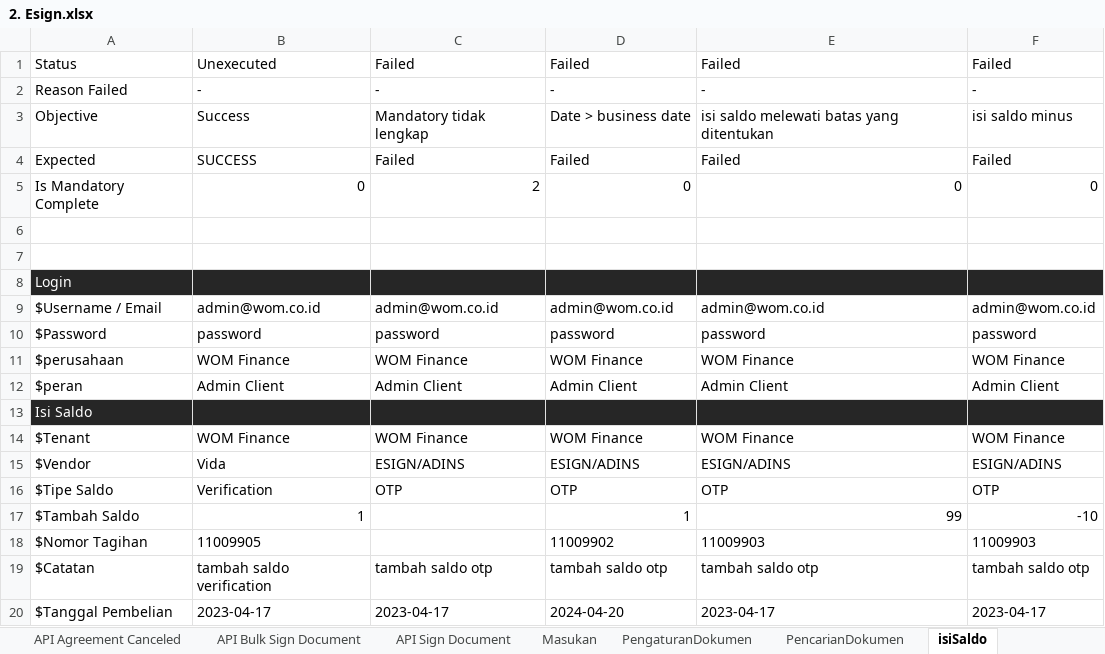
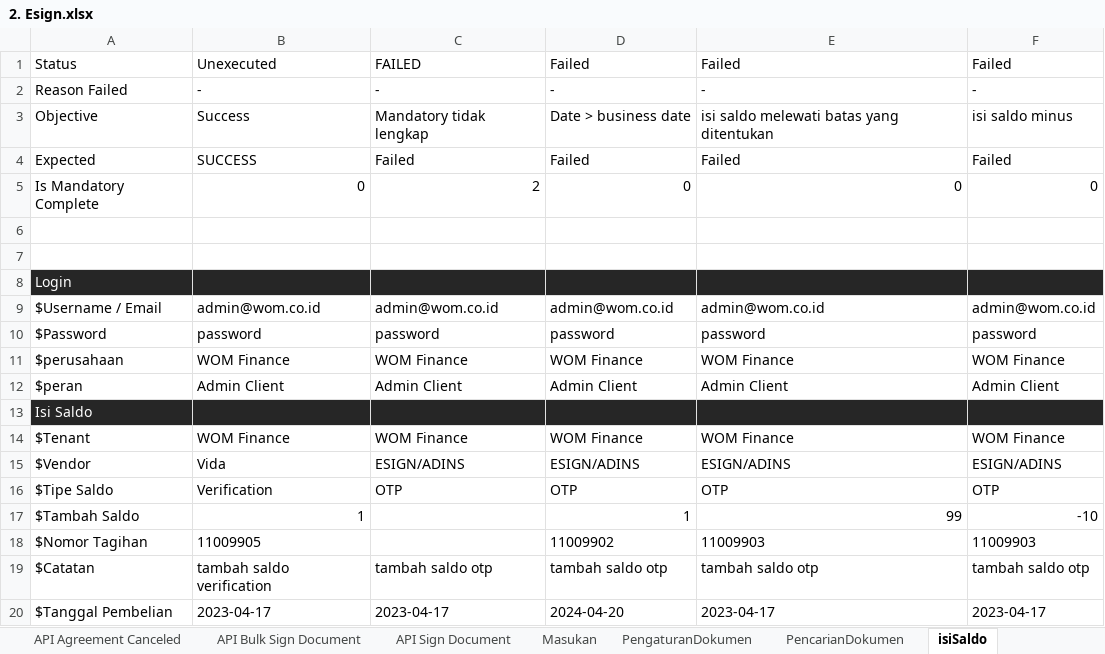
Before and after one commit to qcadins/ATeSign, an Excel workbook: Excel/2. Esign.xlsx, sheet isiSaldo, drawn as a sheet; values as stored, in another font and other column widths than the file's, no borders; conditional formats not drawn; the diff names each change by its address in the sheet, - before the commit and + after, or states it on an @@ line.

```diff
--- a/Excel/2. Esign.xlsx (sheet isiSaldo)
+++ b/Excel/2. Esign.xlsx (sheet isiSaldo)
-C1: Failed
+C1: FAILED
```
Also changed, not shown: sheet DocumentMonitoring, sheet PengaturanDokumen, sheet API Send Document, sheet Send to Sign.
